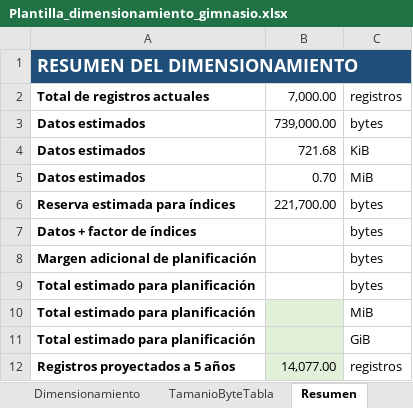
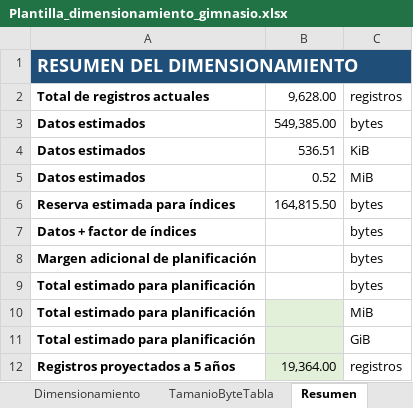
Before and after one commit to DavidAlCrCa/ABD_ProyectoFinal, an Excel workbook: Plantilla_dimensionamiento_gimnasio.xlsx, sheet Resumen, drawn as a sheet; values as stored, in another font and other column widths than the file's, no borders; the diff names each change by its address in the sheet, - before the commit and + after, or states it on an @@ line.

```diff
--- a/Plantilla_dimensionamiento_gimnasio.xlsx (sheet Resumen)
+++ b/Plantilla_dimensionamiento_gimnasio.xlsx (sheet Resumen)
-B2: 7,000.00
+B2: 9,628.00
-B3: 739,000.00
+B3: 549,385.00
-B4: 721.68
+B4: 536.51
-B5: 0.70
+B5: 0.52
-B6: 221,700.00
+B6: 164,815.50
-B12: 14,077.00
+B12: 19,364.00
```
Also changed, not shown: sheet Dimensionamiento, formulas that keep their value.
